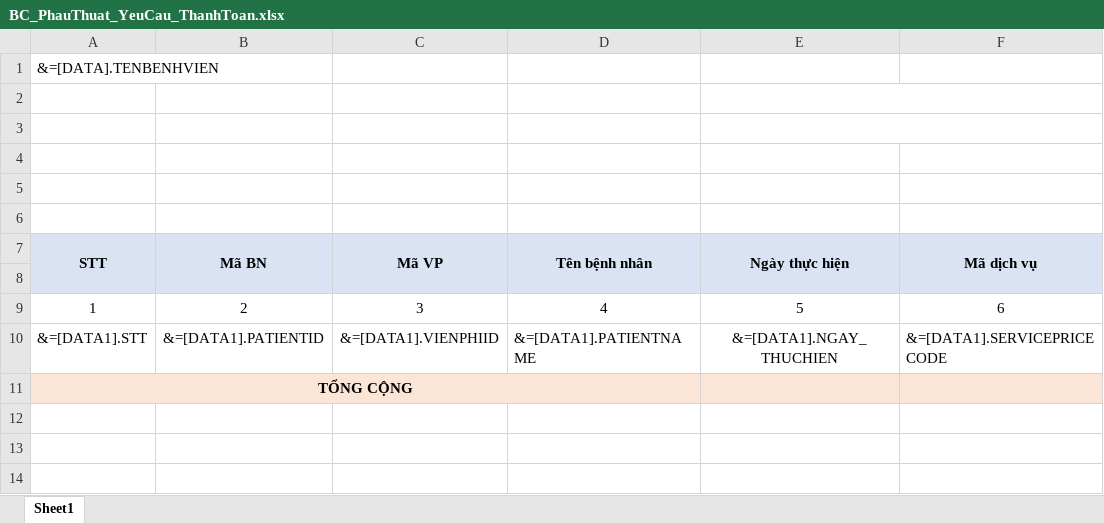
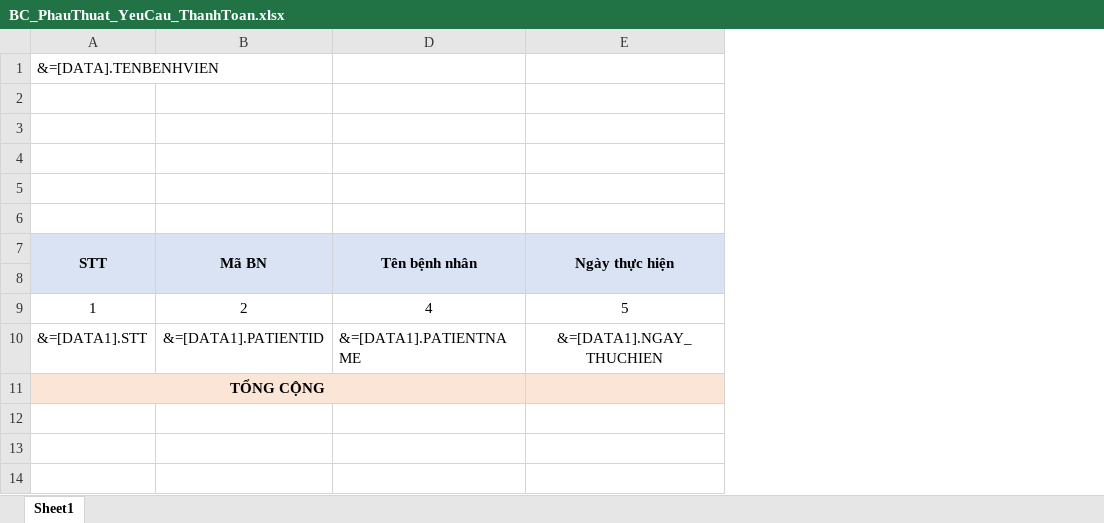
Before and after one commit to gaconleocay/MedicalLink, an Excel workbook: MedicalLink/Templates/BC_PhauThuat_YeuCau_ThanhToan.xlsx, sheet Sheet1, drawn as a sheet; only a part is shown; values as stored, in another font and other column widths than the file's, no borders; the diff names each change by its address in the sheet, - before the commit and + after, or states it on an @@ line.

```diff
--- a/MedicalLink/Templates/BC_PhauThuat_YeuCau_ThanhToan.xlsx (sheet Sheet1)
+++ b/MedicalLink/Templates/BC_PhauThuat_YeuCau_ThanhToan.xlsx (sheet Sheet1)
@@ column C (Mã VP) hidden, rows 9-10: 3 | &=[DATA1].VIENPHIID @@
@@ column F (Mã dịch vụ) hidden, rows 9-10: 6 | &=[DATA1].SERVICEPRICECODE @@
-E2:F2 merged
-E3:F3 merged
```
Also changed, not shown: MedicalLink/Templates/BC_PhauThuatThuThuat_GMHT.xlsx, MedicalLink/Templates/BC_PhauThuatThuThuat_MAT.xlsx, 42 other files.
